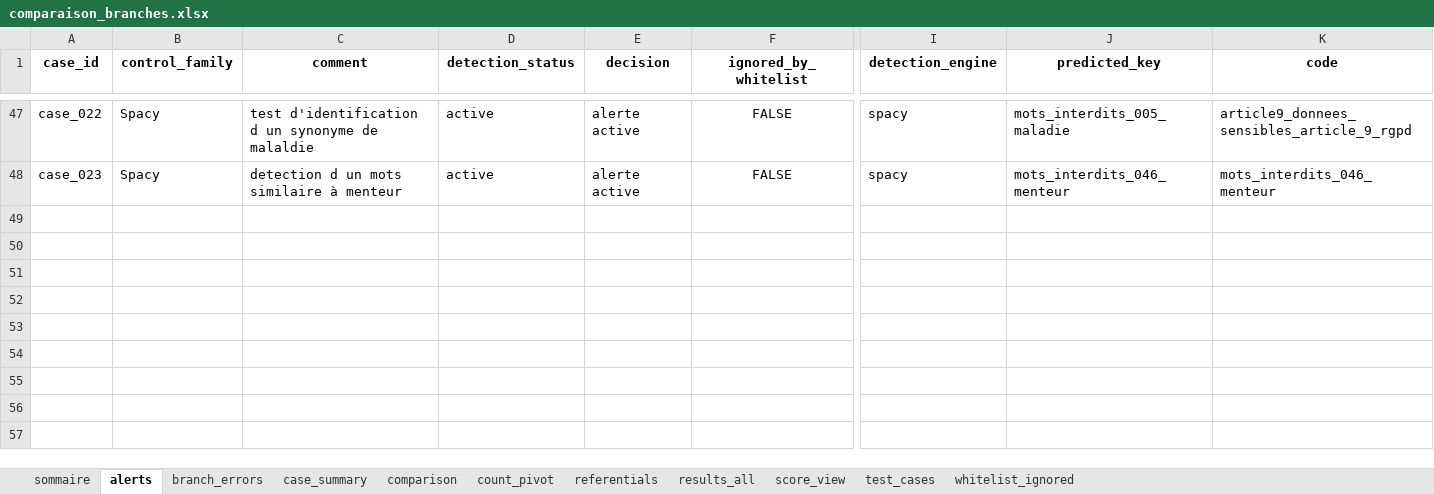
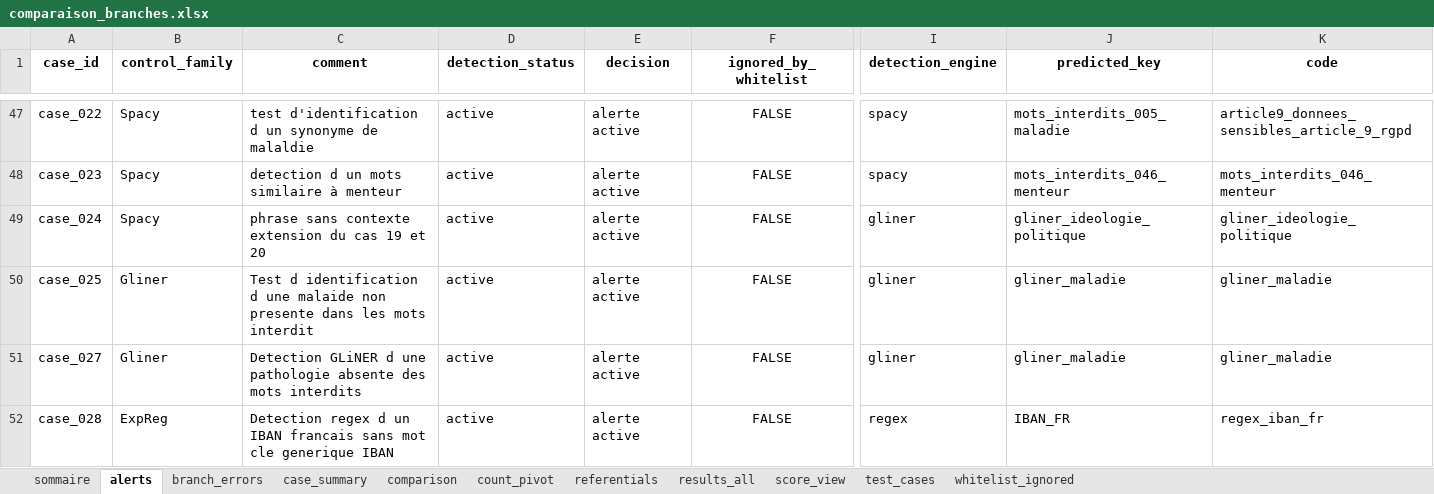
Before and after one commit to musvs34/TestPresentationNLP, an Excel workbook: outputs/comparaison_branches/comparaison_branches.xlsx, sheet alerts, drawn as a sheet; only a part is shown, gaps mark what is left out; values as stored, in another font and other column widths than the file's, no borders; rows hold the shown columns only; the diff names each change by its address in the sheet, - before the commit and + after, or states it on an @@ line.

```diff
--- a/outputs/comparaison_branches/comparaison_branches.xlsx (sheet alerts)
+++ b/outputs/comparaison_branches/comparaison_branches.xlsx (sheet alerts)
+row 49: case_024 | Spacy | phrase sans contexte extension du cas 19 et 20 | active | alerte active | FALSE | gliner | gliner_ideologie_politique | gliner_ideologie_politique
+row 50: case_025 | Gliner | Test d identification d une malaide non presente dans les mots interdit | active | alerte active | FALSE | gliner | gliner_maladie | gliner_maladie
+row 51: case_027 | Gliner | Detection GLiNER d une pathologie absente des mots interdits | active | alerte active | FALSE | gliner | gliner_maladie | gliner_maladie
+row 52: case_028 | ExpReg | Detection regex d un IBAN francais sans mot cle generique IBAN | active | alerte active | FALSE | regex | IBAN_FR | regex_iban_fr
```
Also changed, not shown: sheet results_all, sheet case_summary, sheet comparison, sheet score_view, sheet count_pivot, sheet test_cases, 1 more sheet.
